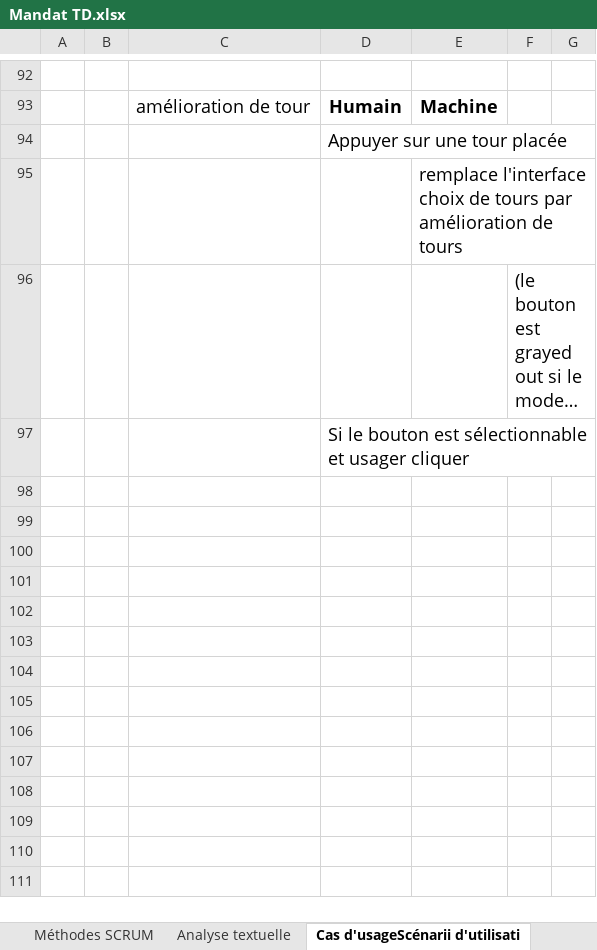
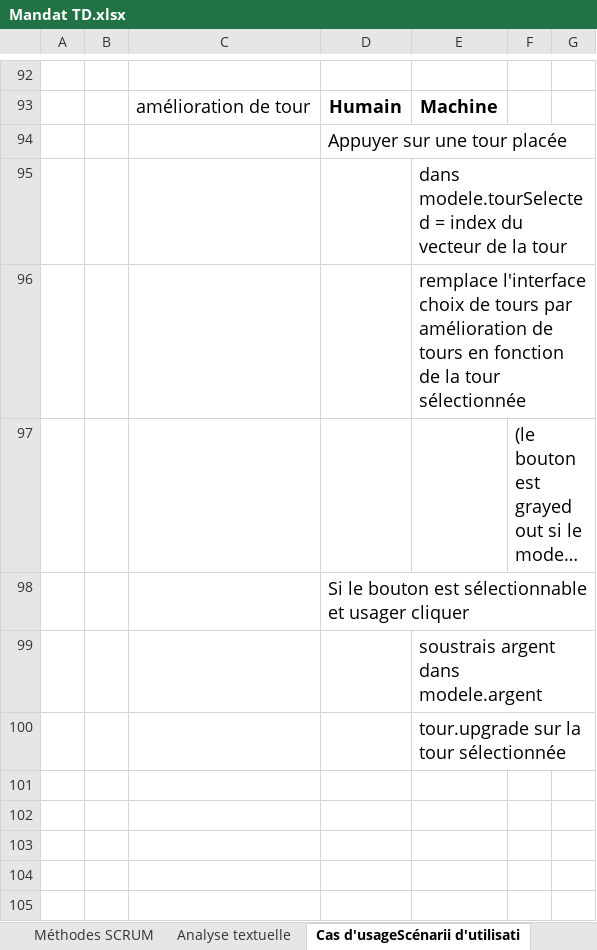
Before and after one commit to Genesisqc17/TDA_leger, an Excel workbook: Mandat TD.xlsx, sheet Cas d'usageScénarii d'utilisati, drawn as a sheet; only a part is shown, gaps mark what is left out; the shorter side is filled out with more unchanged rows; long unchanged cells end in …; values as stored, in another font and other column widths than the file's, no borders; addresses are those after the commit; the diff names each change by its address in the sheet, - before the commit and + after, or states it on an @@ line.

Commit message:
update tour

```diff
--- a/Mandat TD.xlsx (sheet Cas d'usageScénarii d'utilisati)
+++ b/Mandat TD.xlsx (sheet Cas d'usageScénarii d'utilisati)
-E95: remplace l'interface choix de tours par amélioration de tours
+E95: dans modele.tourSelected = index du vecteur de la tour
+row 96:  |  |  |  | remplace l'interface choix de tours par amélioration de tours en fonction de la tour sélectionnée
-E99: (empty)
+E99: soustrais argent dans modele.argent
-E100: (empty)
+E100: tour.upgrade sur la tour sélectionnée
```
